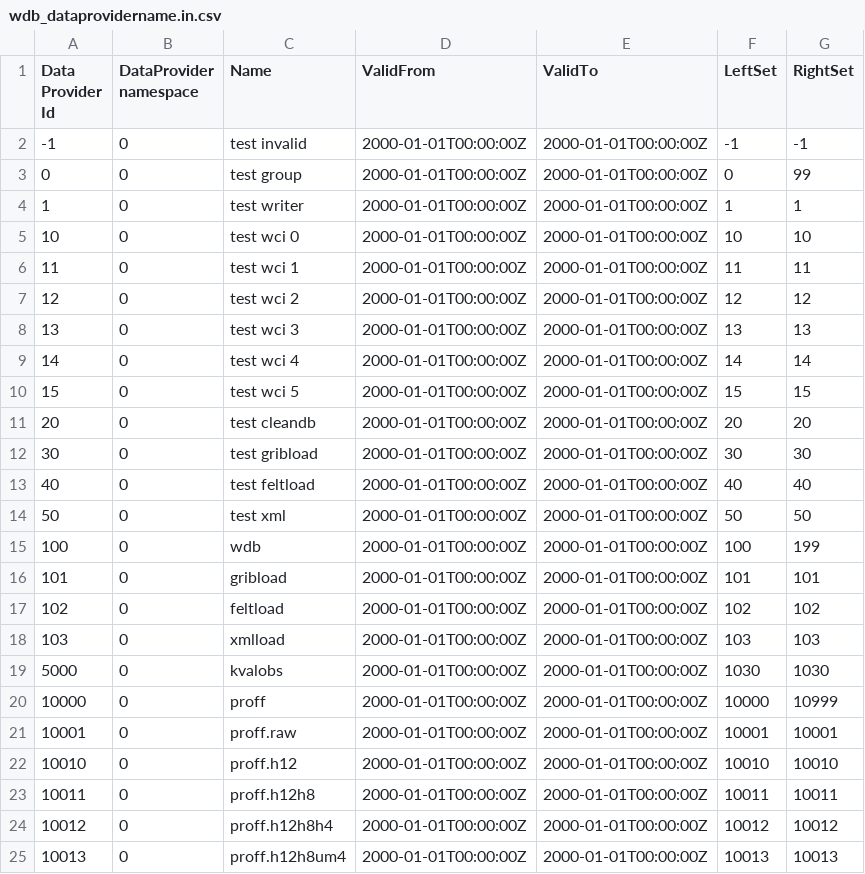
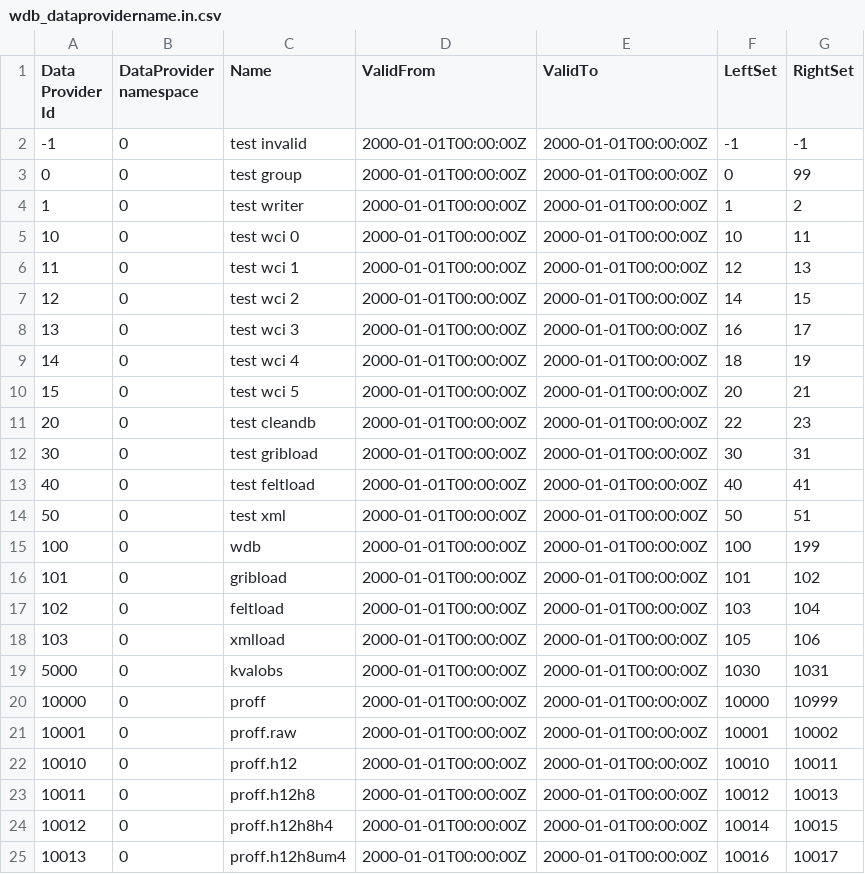
Before and after one commit to metno/wdb, a CSV file: etc/metadata/wdb_dataprovidername.in.csv, drawn as a sheet; only a part is shown; the diff covers the shown part only.

Commit message:
Implemented wci.addDataProviderGroup

```diff
--- a/etc/metadata/wdb_dataprovidername.in.csv
+++ b/etc/metadata/wdb_dataprovidername.in.csv
@@ -3,23 +3,23 @@ Data Provider Id|DataProvider namespace|Name|ValidFrom|ValidTo|LeftSet|RightSet
 0|0|test group|2000-01-01T00:00:00Z|2000-01-01T00:00:00Z|0|99
-1|0|test writer|2000-01-01T00:00:00Z|2000-01-01T00:00:00Z|1|1
-10|0|test wci 0|2000-01-01T00:00:00Z|2000-01-01T00:00:00Z|10|10
-11|0|test wci 1|2000-01-01T00:00:00Z|2000-01-01T00:00:00Z|11|11
-12|0|test wci 2|2000-01-01T00:00:00Z|2000-01-01T00:00:00Z|12|12
-13|0|test wci 3|2000-01-01T00:00:00Z|2000-01-01T00:00:00Z|13|13
-14|0|test wci 4|2000-01-01T00:00:00Z|2000-01-01T00:00:00Z|14|14
-15|0|test wci 5|2000-01-01T00:00:00Z|2000-01-01T00:00:00Z|15|15
-20|0|test cleandb|2000-01-01T00:00:00Z|2000-01-01T00:00:00Z|20|20
-30|0|test gribload|2000-01-01T00:00:00Z|2000-01-01T00:00:00Z|30|30
-40|0|test feltload|2000-01-01T00:00:00Z|2000-01-01T00:00:00Z|40|40
-50|0|test xml|2000-01-01T00:00:00Z|2000-01-01T00:00:00Z|50|50
+1|0|test writer|2000-01-01T00:00:00Z|2000-01-01T00:00:00Z|1|2
+10|0|test wci 0|2000-01-01T00:00:00Z|2000-01-01T00:00:00Z|10|11
+11|0|test wci 1|2000-01-01T00:00:00Z|2000-01-01T00:00:00Z|12|13
+12|0|test wci 2|2000-01-01T00:00:00Z|2000-01-01T00:00:00Z|14|15
+13|0|test wci 3|2000-01-01T00:00:00Z|2000-01-01T00:00:00Z|16|17
+14|0|test wci 4|2000-01-01T00:00:00Z|2000-01-01T00:00:00Z|18|19
+15|0|test wci 5|2000-01-01T00:00:00Z|2000-01-01T00:00:00Z|20|21
+20|0|test cleandb|2000-01-01T00:00:00Z|2000-01-01T00:00:00Z|22|23
+30|0|test gribload|2000-01-01T00:00:00Z|2000-01-01T00:00:00Z|30|31
+40|0|test feltload|2000-01-01T00:00:00Z|2000-01-01T00:00:00Z|40|41
+50|0|test xml|2000-01-01T00:00:00Z|2000-01-01T00:00:00Z|50|51
 100|0|wdb|2000-01-01T00:00:00Z|2000-01-01T00:00:00Z|100|199
-101|0|gribload|2000-01-01T00:00:00Z|2000-01-01T00:00:00Z|101|101
-102|0|feltload|2000-01-01T00:00:00Z|2000-01-01T00:00:00Z|102|102
-103|0|xmlload|2000-01-01T00:00:00Z|2000-01-01T00:00:00Z|103|103
-5000|0|kvalobs|2000-01-01T00:00:00Z|2000-01-01T00:00:00Z|1030|1030
+101|0|gribload|2000-01-01T00:00:00Z|2000-01-01T00:00:00Z|101|102
+102|0|feltload|2000-01-01T00:00:00Z|2000-01-01T00:00:00Z|103|104
+103|0|xmlload|2000-01-01T00:00:00Z|2000-01-01T00:00:00Z|105|106
+5000|0|kvalobs|2000-01-01T00:00:00Z|2000-01-01T00:00:00Z|1030|1031
 10000|0|proff|2000-01-01T00:00:00Z|2000-01-01T00:00:00Z|10000|10999
-10001|0|proff.raw|2000-01-01T00:00:00Z|2000-01-01T00:00:00Z|10001|10001
-10010|0|proff.h12|2000-01-01T00:00:00Z|2000-01-01T00:00:00Z|10010|10010
-10011|0|proff.h12h8|2000-01-01T00:00:00Z|2000-01-01T00:00:00Z|10011|10011
-10012|0|proff.h12h8h4|2000-01-01T00:00:00Z|2000-01-01T00:00:00Z|10012|10012
-10013|0|proff.h12h8um4|2000-01-01T00:00:00Z|2000-01-01T00:00:00Z|10013|10013
+10001|0|proff.raw|2000-01-01T00:00:00Z|2000-01-01T00:00:00Z|10001|10002
+10010|0|proff.h12|2000-01-01T00:00:00Z|2000-01-01T00:00:00Z|10010|10011
+10011|0|proff.h12h8|2000-01-01T00:00:00Z|2000-01-01T00:00:00Z|10012|10013
+10012|0|proff.h12h8h4|2000-01-01T00:00:00Z|2000-01-01T00:00:00Z|10014|10015
+10013|0|proff.h12h8um4|2000-01-01T00:00:00Z|2000-01-01T00:00:00Z|10016|10017
```
Also changed, not shown: 1 added row, 1 removed row and 42 edited cells elsewhere in this file, etc/metadata/wdb_dataprovider.in.csv, etc/metadata/wdb_dataprovidercomment.in.csv, 5 other files.
